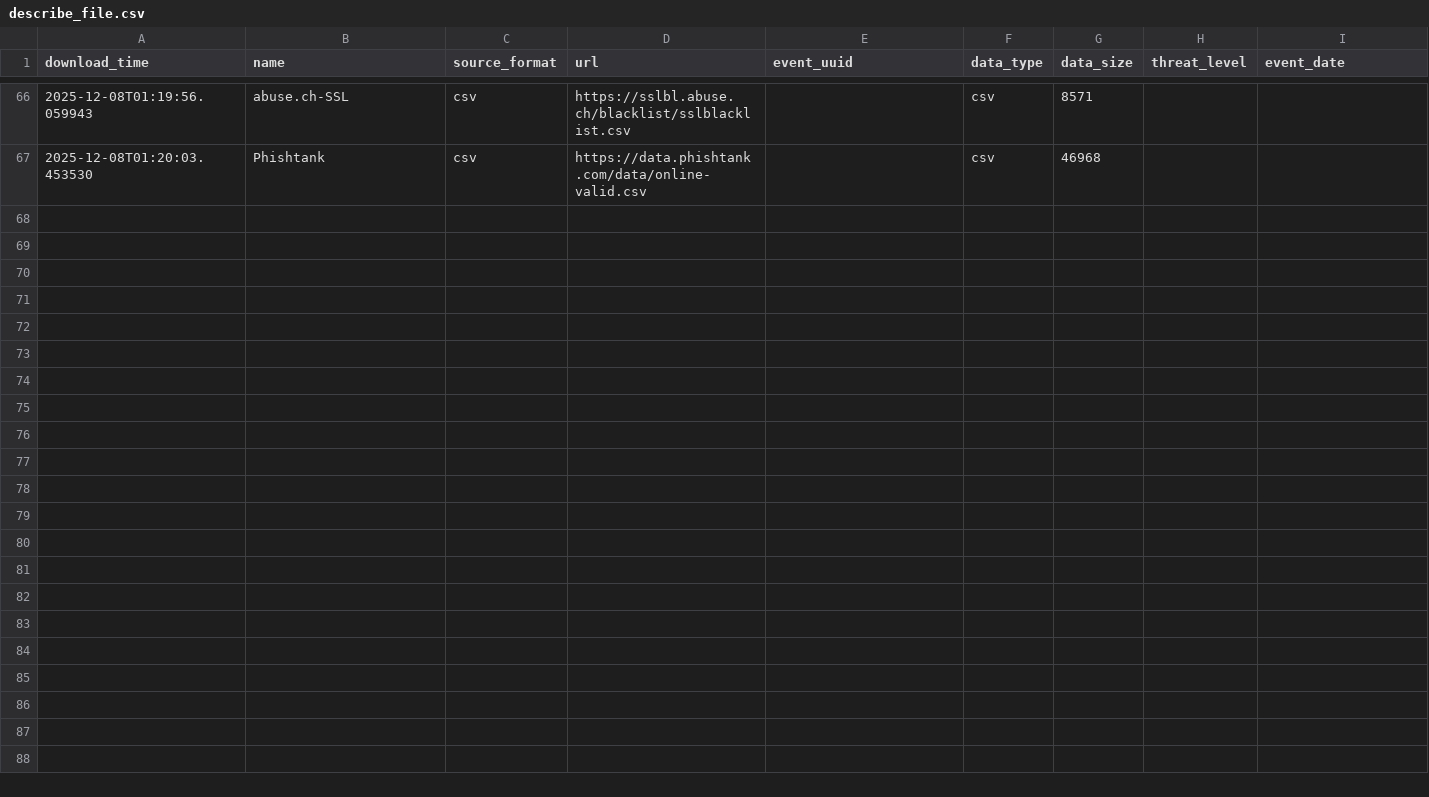
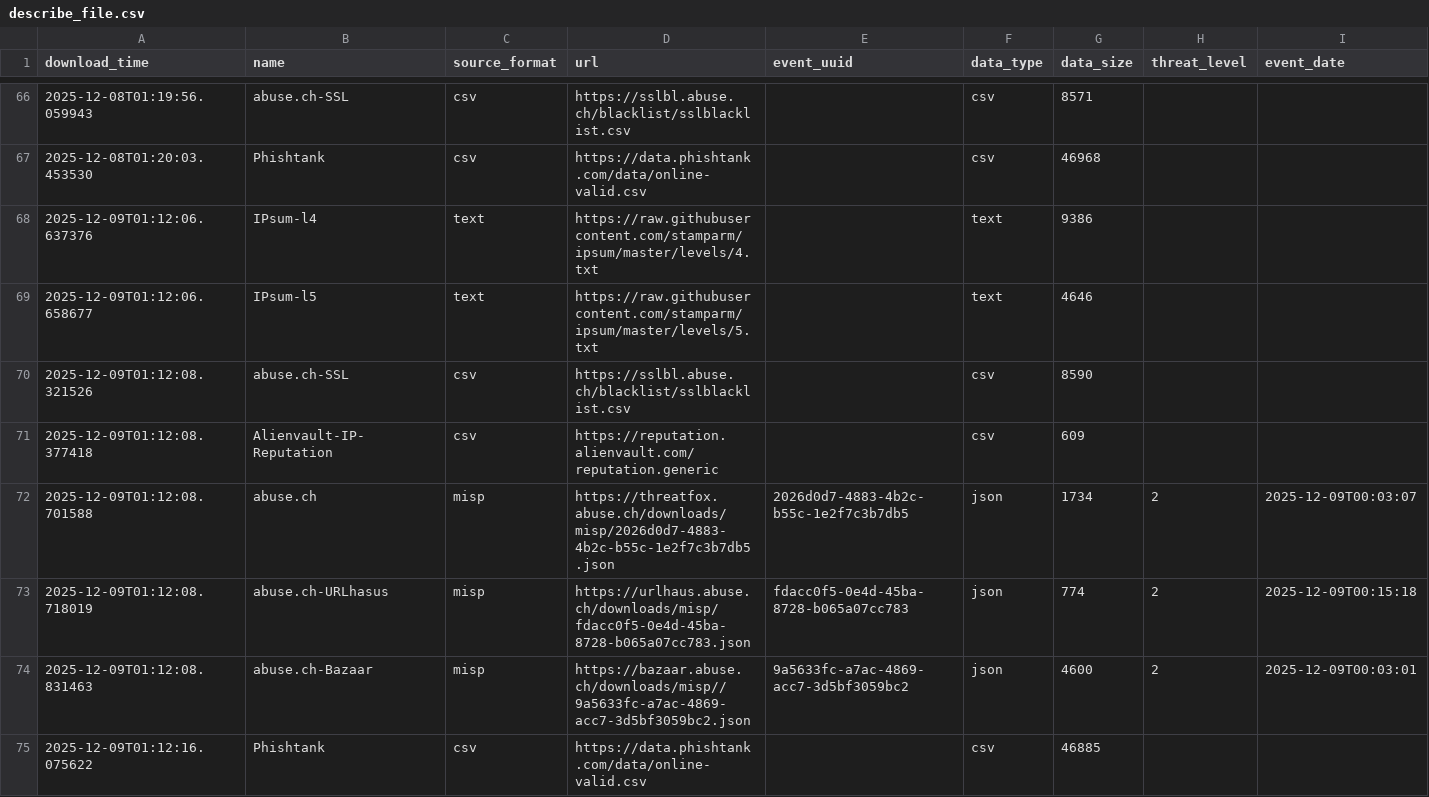
Before and after one commit to vuln000/TI_auto_collection, a CSV file: output/describe_file.csv, drawn as a sheet; only a part is shown, gaps mark what is left out.

```diff
--- a/output/describe_file.csv
+++ b/output/describe_file.csv
@@ -67 +67,9 @@ download_time,name,source_format,url,event_uuid,data_type,data_size,threat_level
 2025-12-08T01:20:03.453530,Phishtank,csv,https://data.phishtank.com/data/online-valid.csv,,csv,46968,,
+2025-12-09T01:12:06.637376,IPsum-l4,text,https://raw.githubusercontent.com/stamparm/ipsum/master/levels/4.txt,,text,9386,,
+2025-12-09T01:12:06.658677,IPsum-l5,text,https://raw.githubusercontent.com/stamparm/ipsum/master/levels/5.txt,,text,4646,,
+2025-12-09T01:12:08.321526,abuse.ch-SSL,csv,https://sslbl.abuse.ch/blacklist/sslblacklist.csv,,csv,8590,,
+2025-12-09T01:12:08.377418,Alienvault-IP-Reputation,csv,https://reputation.alienvault.com/reputation.generic,,csv,609,,
+2025-12-09T01:12:08.701588,abuse.ch,misp,https://threatfox.abuse.ch/downloads/misp/2026d0d7-4883-4b2c-b55c-1e2f7c3b7db5.json,2026d0d7-4883-4b2c-b55c-1e2f7c3b7db5,json,1734,2,2025-12-09T00:03:07
+2025-12-09T01:12:08.718019,abuse.ch-URLhasus,misp,https://urlhaus.abuse.ch/downloads/misp/fdacc0f5-0e4d-45ba-8728-b065a07cc783.json,fdacc0f5-0e4d-45ba-8728-b065a07cc783,json,774,2,2025-12-09T00:15:18
+2025-12-09T01:12:08.831463,abuse.ch-Bazaar,misp,https://bazaar.abuse.ch/downloads/misp//9a5633fc-a7ac-4869-acc7-3d5bf3059bc2.json,9a5633fc-a7ac-4869-acc7-3d5bf3059bc2,json,4600,2,2025-12-09T00:03:01
+2025-12-09T01:12:16.075622,Phishtank,csv,https://data.phishtank.com/data/online-valid.csv,,csv,46885,,
```
Also changed, not shown: 1 other file.
